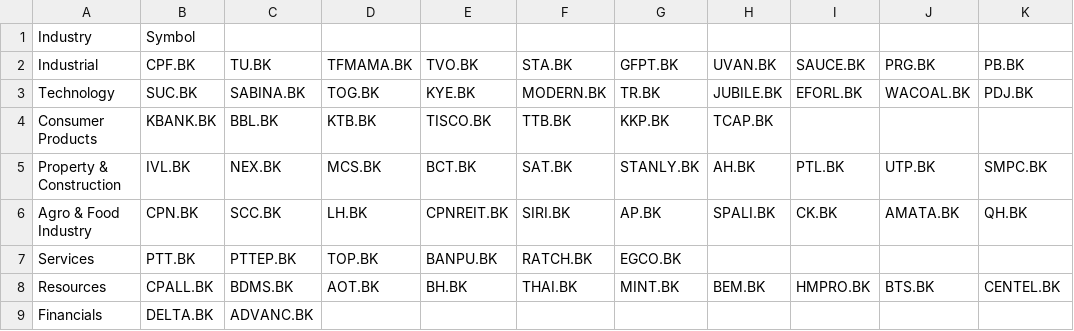
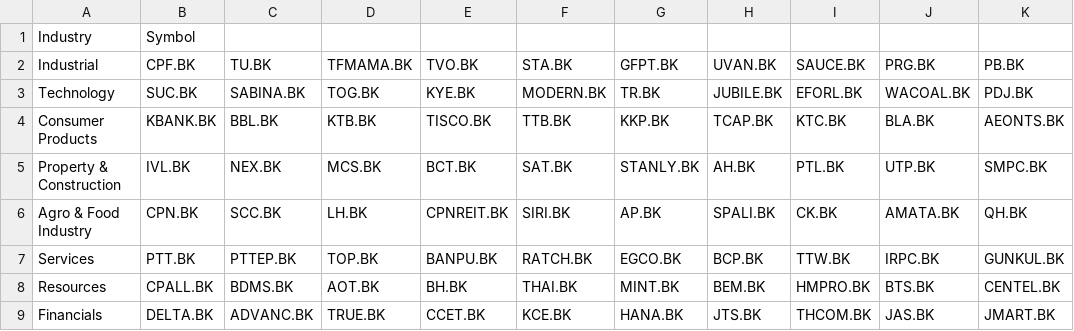
Before and after one commit to Whallie/Market_Stock_Suggestion, a CSV file: data/Industry_sorted_10.csv (was data/Industry_sorted.csv), drawn as a sheet.

```diff
--- a/data/Industry_sorted.csv
+++ b/data/Industry_sorted_10.csv
@@ -3,7 +3,7 @@ Industrial,CPF.BK,TU.BK,TFMAMA.BK,TVO.BK,STA.BK,GFPT.BK,UVAN.BK,SAUCE.BK,PRG.BK,
 Technology,SUC.BK,SABINA.BK,TOG.BK,KYE.BK,MODERN.BK,TR.BK,JUBILE.BK,EFORL.BK,WACOAL.BK,PDJ.BK
-Consumer Products,KBANK.BK,BBL.BK,KTB.BK,TISCO.BK,TTB.BK,KKP.BK,TCAP.BK,,,
+Consumer Products,KBANK.BK,BBL.BK,KTB.BK,TISCO.BK,TTB.BK,KKP.BK,TCAP.BK,KTC.BK,BLA.BK,AEONTS.BK
 Property & Construction,IVL.BK,NEX.BK,MCS.BK,BCT.BK,SAT.BK,STANLY.BK,AH.BK,PTL.BK,UTP.BK,SMPC.BK
 Agro & Food Industry,CPN.BK,SCC.BK,LH.BK,CPNREIT.BK,SIRI.BK,AP.BK,SPALI.BK,CK.BK,AMATA.BK,QH.BK
-Services,PTT.BK,PTTEP.BK,TOP.BK,BANPU.BK,RATCH.BK,EGCO.BK,,,,
+Services,PTT.BK,PTTEP.BK,TOP.BK,BANPU.BK,RATCH.BK,EGCO.BK,BCP.BK,TTW.BK,IRPC.BK,GUNKUL.BK
 Resources,CPALL.BK,BDMS.BK,AOT.BK,BH.BK,THAI.BK,MINT.BK,BEM.BK,HMPRO.BK,BTS.BK,CENTEL.BK
-Financials,DELTA.BK,ADVANC.BK,,,,,,,,
+Financials,DELTA.BK,ADVANC.BK,TRUE.BK,CCET.BK,KCE.BK,HANA.BK,JTS.BK,THCOM.BK,JAS.BK,JMART.BK
```
Also changed, not shown: 3 other files.
